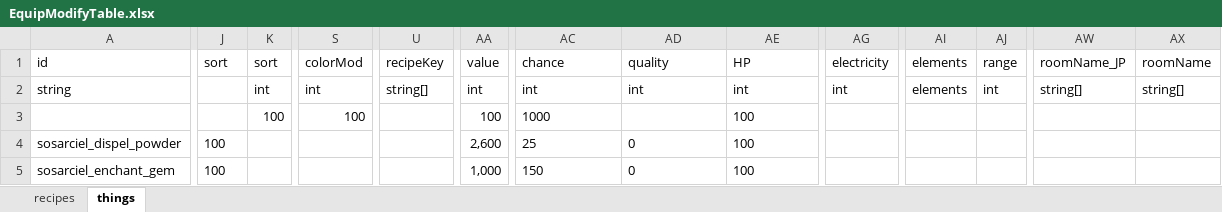
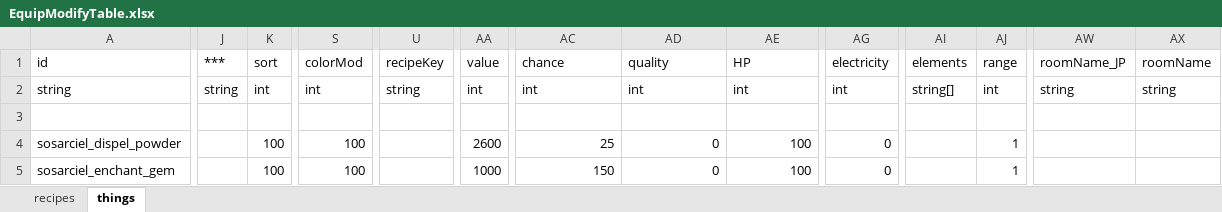
Before and after one commit to Sosarciel-Elin/Workspace, an Excel workbook: Solution/EquipModify/data/EquipModifyTable.xlsx, sheet things, drawn as a sheet; only a part is shown, gaps mark what is left out; values as stored, in another font and other column widths than the file's, no borders; rows hold the shown columns only; the diff names each change by its address in the sheet, - before the commit and + after, or states it on an @@ line.

```diff
--- a/Solution/EquipModify/data/EquipModifyTable.xlsx (sheet things)
+++ b/Solution/EquipModify/data/EquipModifyTable.xlsx (sheet things)
-J1: sort
+J1: ***
-J2 (***): (empty)
+J2 (***): string
-U2 (recipeKey): string[]
+U2 (recipeKey): string
-AI2 (elements): elements
+AI2 (elements): string[]
-AW2 (roomName_JP): string[]
+AW2 (roomName_JP): string
-AX2 (roomName): string[]
+AX2 (roomName): string
-row 3:  |  | 100 | 100 |  | 100 | 1000 |  | 100
+row 3: (empty)
-J4:J5 (***): 100
+J4:J5 (***): (empty)
-K4:K5 (sort): (empty)
+K4:K5 (sort): 100
-S4:S5 (colorMod): (empty)
+S4:S5 (colorMod): 100
-AA4 (value): 2,600
+AA4 (value): 2600
-AC4:AE5 alignment: left
+AC4:AE5 alignment: right
-AG4:AG5 (electricity): (empty)
+AG4:AG5 (electricity): 0
-AJ4:AJ5 (range): (empty)
+AJ4:AJ5 (range): 1
-AA5 (value): 1,000
+AA5 (value): 1000
```
Also changed, not shown: sheet recipes, 3 other files.
